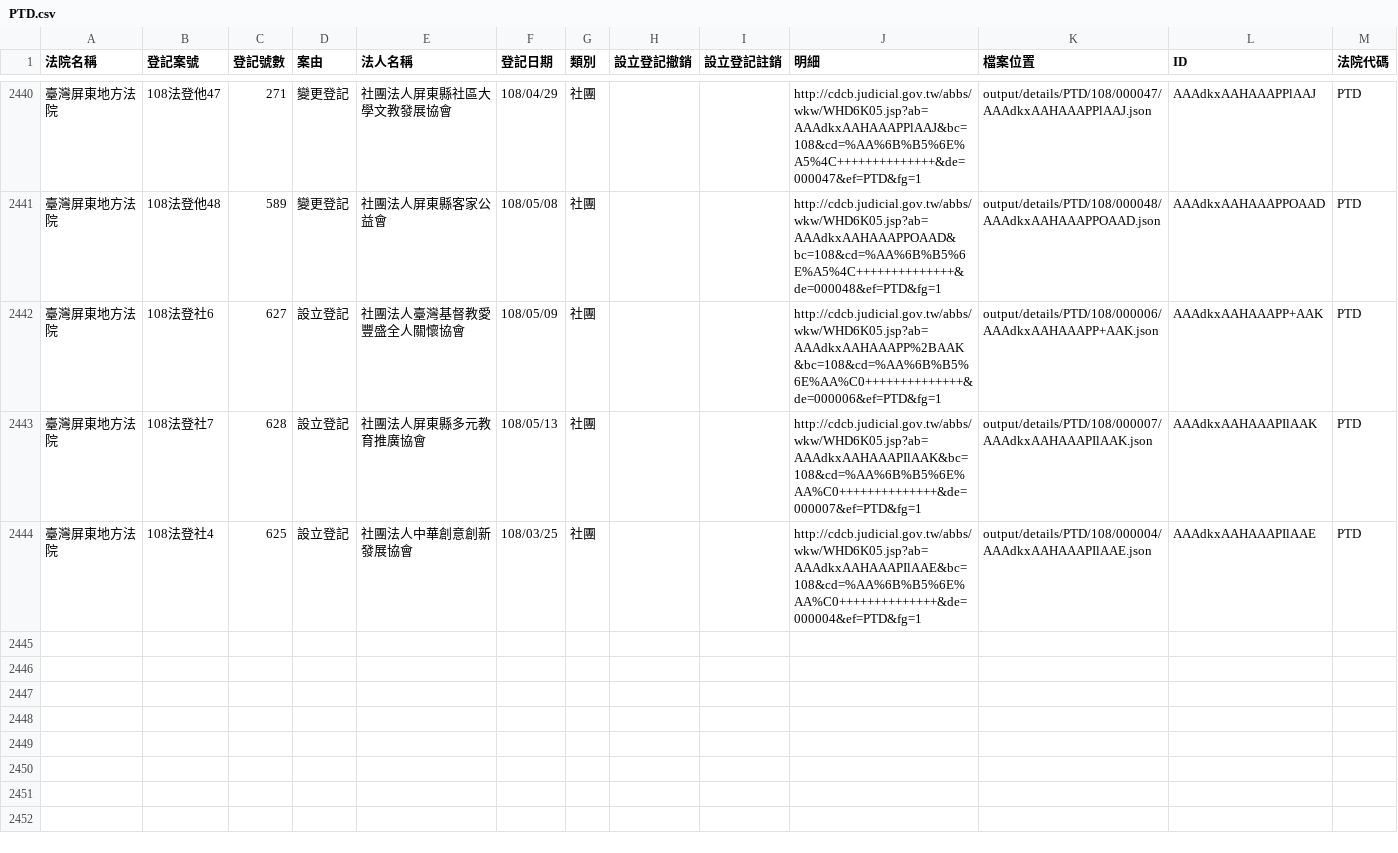
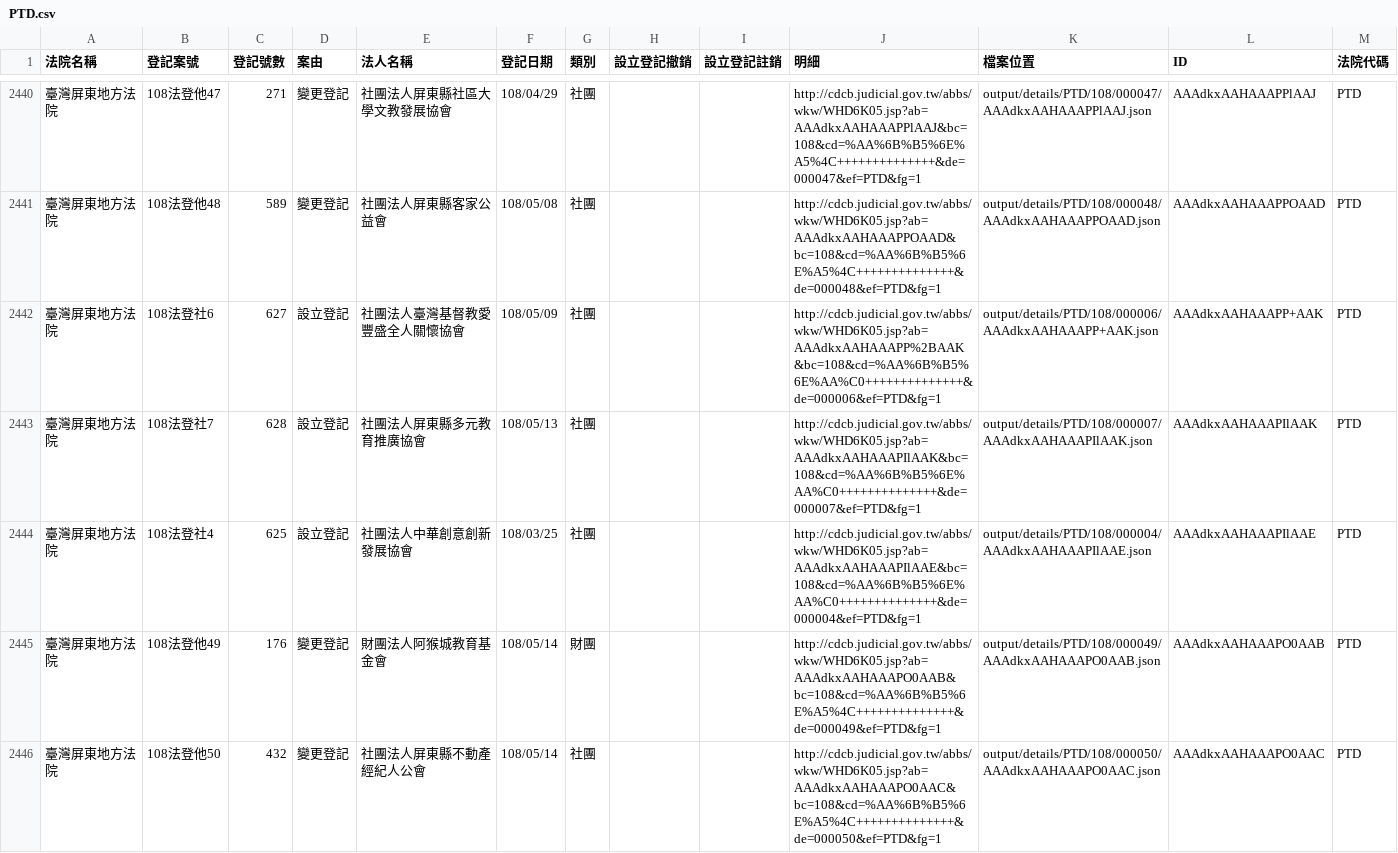
Before and after one commit to g0v/foundationtw, a CSV file: output/lists/PTD.csv, drawn as a sheet; only a part is shown, gaps mark what is left out.

```diff
--- a/output/lists/PTD.csv
+++ b/output/lists/PTD.csv
@@ -2444 +2444,3 @@
 臺灣屏東地方法院,108法登社4,625,設立登記,社團法人中華創意創新發展協會,108/03/25,社團,,,http://cdcb.judicial.gov.tw/abbs/wkw/WHD6K05.jsp?ab=AAAdkxAAHAAAPIlAAE&bc=108&cd=%AA%6B%B5%6E%AA%C0++++++++++++++&de=000004&ef=PTD&fg=1,output/details/PTD/108/000004/AAAdkxAAHAAAPIlAAE.json,AAAdkxAAHAAAPIlAAE,PTD
+臺灣屏東地方法院,108法登他49,176,變更登記,財團法人阿猴城教育基金會,108/05/14,財團,,,http://cdcb.judicial.gov.tw/abbs/wkw/WHD6K05.jsp?ab=AAAdkxAAHAAAPO0AAB&bc=108&cd=%AA%6B%B5%6E%A5%4C++++++++++++++&de=000049&ef=PTD&fg=1,output/details/PTD/108/000049/AAAdkxAAHAAAPO0AAB.json,AAAdkxAAHAAAPO0AAB,PTD
+臺灣屏東地方法院,108法登他50,432,變更登記,社團法人屏東縣不動產經紀人公會,108/05/14,社團,,,http://cdcb.judicial.gov.tw/abbs/wkw/WHD6K05.jsp?ab=AAAdkxAAHAAAPO0AAC&bc=108&cd=%AA%6B%B5%6E%A5%4C++++++++++++++&de=000050&ef=PTD&fg=1,output/details/PTD/108/000050/AAAdkxAAHAAAPO0AAC.json,AAAdkxAAHAAAPO0AAC,PTD
```
Also changed, not shown: output/lists/CYD.csv, output/lists/KLD.csv, 32 other files.
